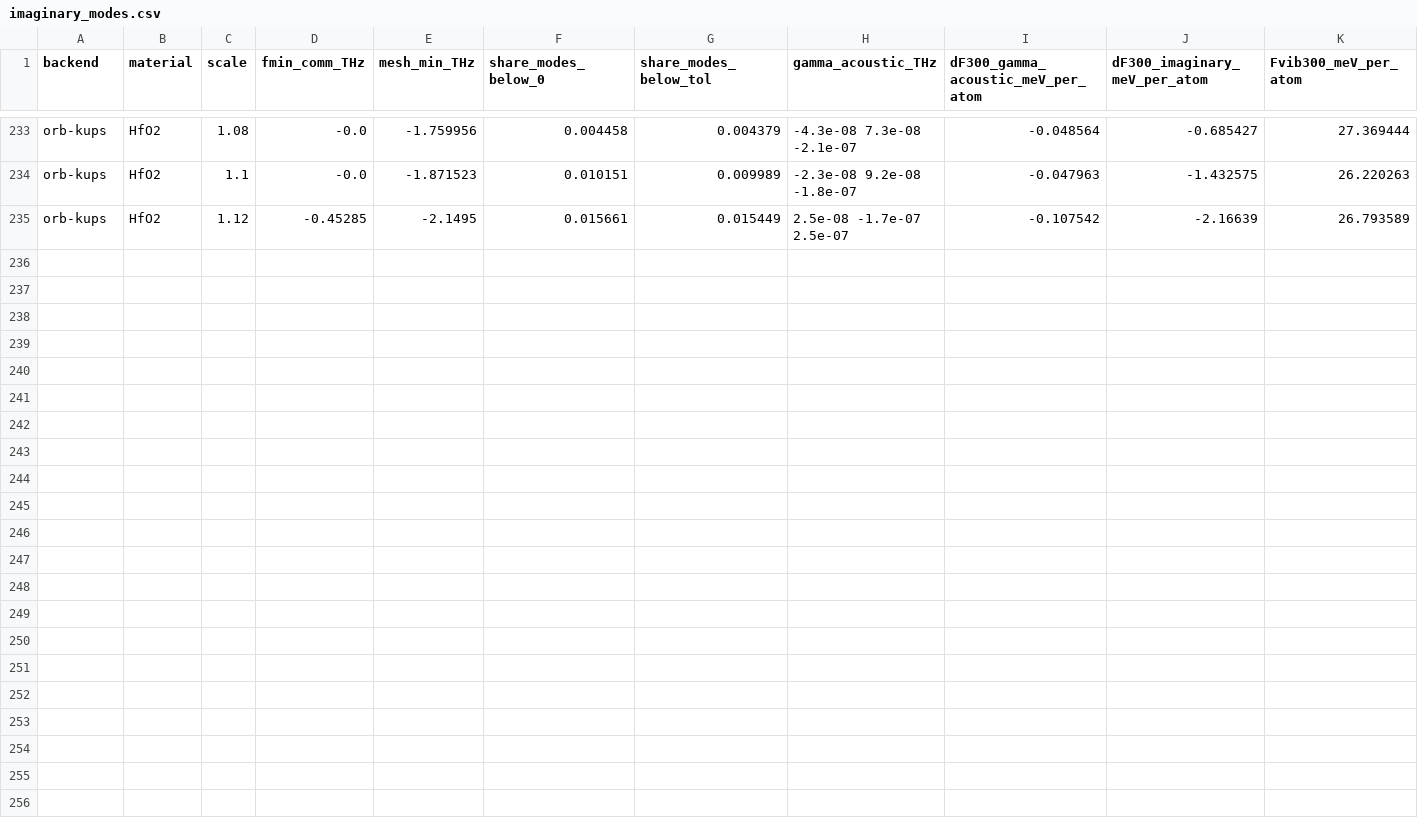
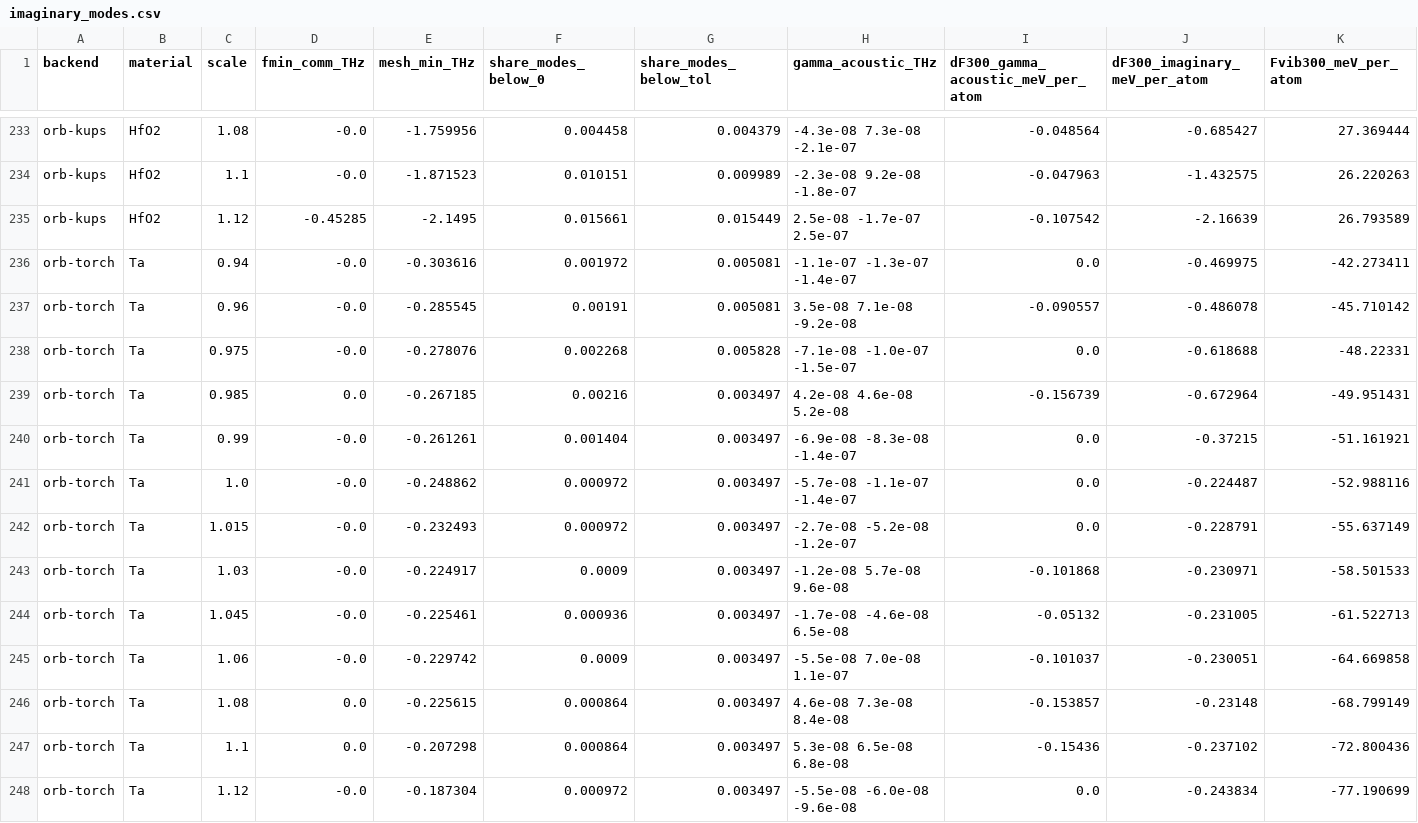
Before and after one commit to anushajain2/beyond-structure-bench, a CSV file: results/thermal_failure/imaginary_modes.csv, drawn as a sheet; only a part is shown, gaps mark what is left out; the diff names each change by its address in the sheet, - before the commit and + after, or states it on an @@ line.

```diff
--- a/results/thermal_failure/imaginary_modes.csv
+++ b/results/thermal_failure/imaginary_modes.csv
+row 236: orb-torch | Ta | 0.94 | -0.0 | -0.303616 | 0.001972 | 0.005081 | -1.1e-07 -1.3e-07 -1.4e-07 | 0.0 | -0.469975 | -42.273411
+row 237: orb-torch | Ta | 0.96 | -0.0 | -0.285545 | 0.00191 | 0.005081 | 3.5e-08 7.1e-08 -9.2e-08 | -0.090557 | -0.486078 | -45.710142
+row 238: orb-torch | Ta | 0.975 | -0.0 | -0.278076 | 0.002268 | 0.005828 | -7.1e-08 -1.0e-07 -1.5e-07 | 0.0 | -0.618688 | -48.22331
+row 239: orb-torch | Ta | 0.985 | 0.0 | -0.267185 | 0.00216 | 0.003497 | 4.2e-08 4.6e-08 5.2e-08 | -0.156739 | -0.672964 | -49.951431
+row 240: orb-torch | Ta | 0.99 | -0.0 | -0.261261 | 0.001404 | 0.003497 | -6.9e-08 -8.3e-08 -1.4e-07 | 0.0 | -0.37215 | -51.161921
+row 241: orb-torch | Ta | 1.0 | -0.0 | -0.248862 | 0.000972 | 0.003497 | -5.7e-08 -1.1e-07 -1.4e-07 | 0.0 | -0.224487 | -52.988116
+row 242: orb-torch | Ta | 1.015 | -0.0 | -0.232493 | 0.000972 | 0.003497 | -2.7e-08 -5.2e-08 -1.2e-07 | 0.0 | -0.228791 | -55.637149
+row 243: orb-torch | Ta | 1.03 | -0.0 | -0.224917 | 0.0009 | 0.003497 | -1.2e-08 5.7e-08 9.6e-08 | -0.101868 | -0.230971 | -58.501533
+row 244: orb-torch | Ta | 1.045 | -0.0 | -0.225461 | 0.000936 | 0.003497 | -1.7e-08 -4.6e-08 6.5e-08 | -0.05132 | -0.231005 | -61.522713
+row 245: orb-torch | Ta | 1.06 | -0.0 | -0.229742 | 0.0009 | 0.003497 | -5.5e-08 7.0e-08 1.1e-07 | -0.101037 | -0.230051 | -64.669858
+row 246: orb-torch | Ta | 1.08 | 0.0 | -0.225615 | 0.000864 | 0.003497 | 4.6e-08 7.3e-08 8.4e-08 | -0.153857 | -0.23148 | -68.799149
+row 247: orb-torch | Ta | 1.1 | 0.0 | -0.207298 | 0.000864 | 0.003497 | 5.3e-08 6.5e-08 6.8e-08 | -0.15436 | -0.237102 | -72.800436
+row 248: orb-torch | Ta | 1.12 | -0.0 | -0.187304 | 0.000972 | 0.003497 | -5.5e-08 -6.0e-08 -9.6e-08 | 0.0 | -0.243834 | -77.190699
```
Also changed, not shown: results/thermal_failure/convergence.csv, results/thermal_failure/physics.csv, 6 other files.
